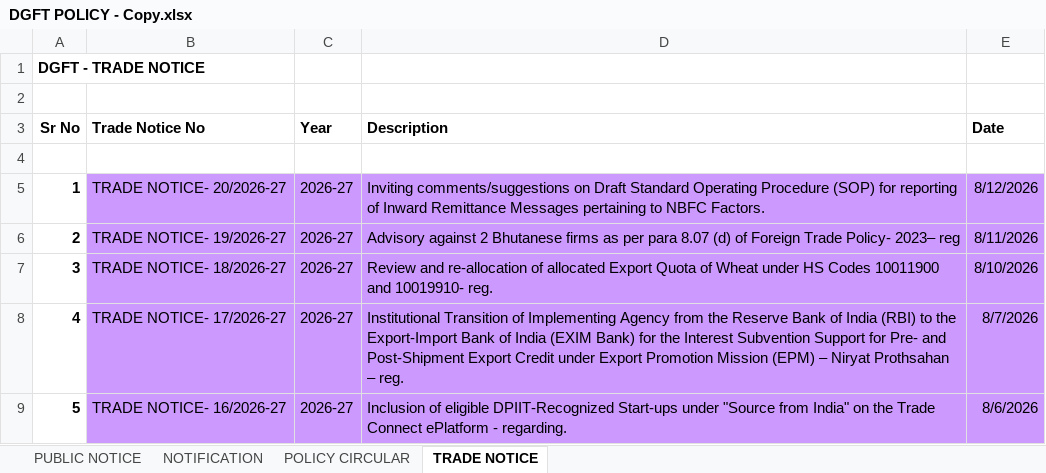
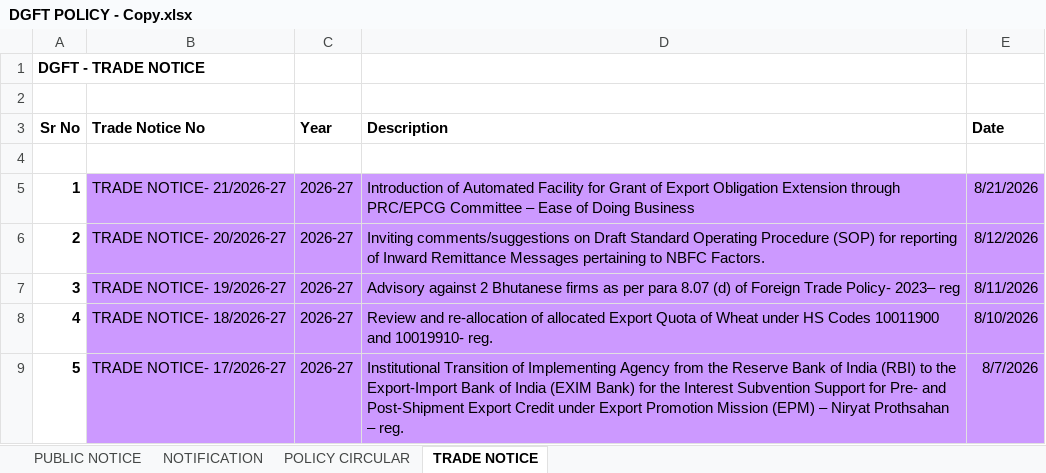
Before and after one commit to omkar404/eximinq-global-connection, an Excel workbook: backend/PDF_DOC/DGFT/ALL_PDF/DGFT POLICY - Copy.xlsx, sheet TRADE NOTICE, drawn as a sheet; only a part is shown; the shorter side is filled out with more unchanged rows; values as stored, in another font and other column widths than the file's, no borders; addresses are those after the commit; the diff names each change by its address in the sheet, - before the commit and + after, or states it on an @@ line.

```diff
--- a/backend/PDF_DOC/DGFT/ALL_PDF/DGFT POLICY - Copy.xlsx (sheet TRADE NOTICE)
+++ b/backend/PDF_DOC/DGFT/ALL_PDF/DGFT POLICY - Copy.xlsx (sheet TRADE NOTICE)
+row 5: 1 | TRADE NOTICE- 21/2026-27 | 2026-27 | Introduction of Automated Facility for Grant of Export Obligation Extension through PRC/EPCG Committee – Ease of Doing Business | 8/21/2026
@@ column A (Sr No) renumbered from row 6 down @@
```
Also changed, not shown: sheet NOTIFICATION, sheet PUBLIC NOTICE, 7 other files.
